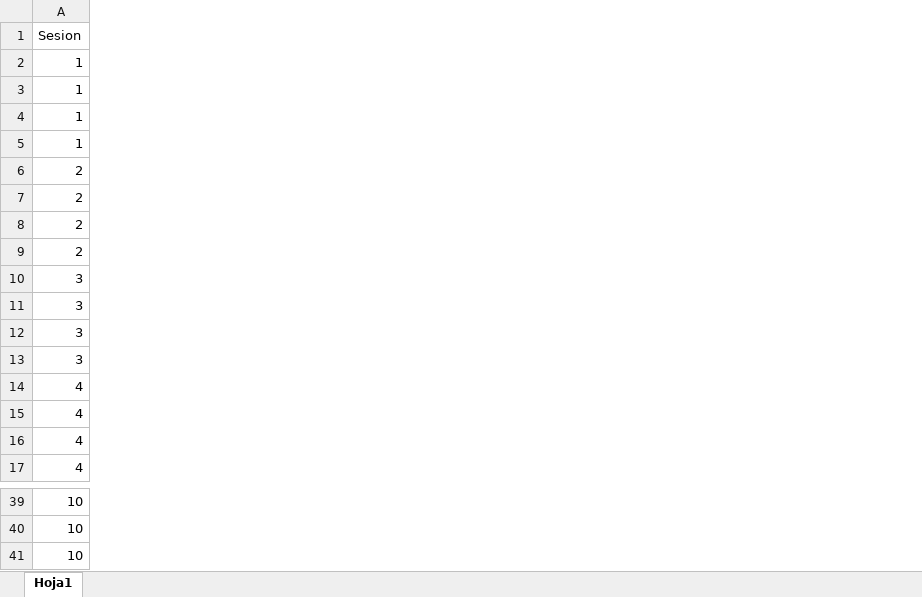
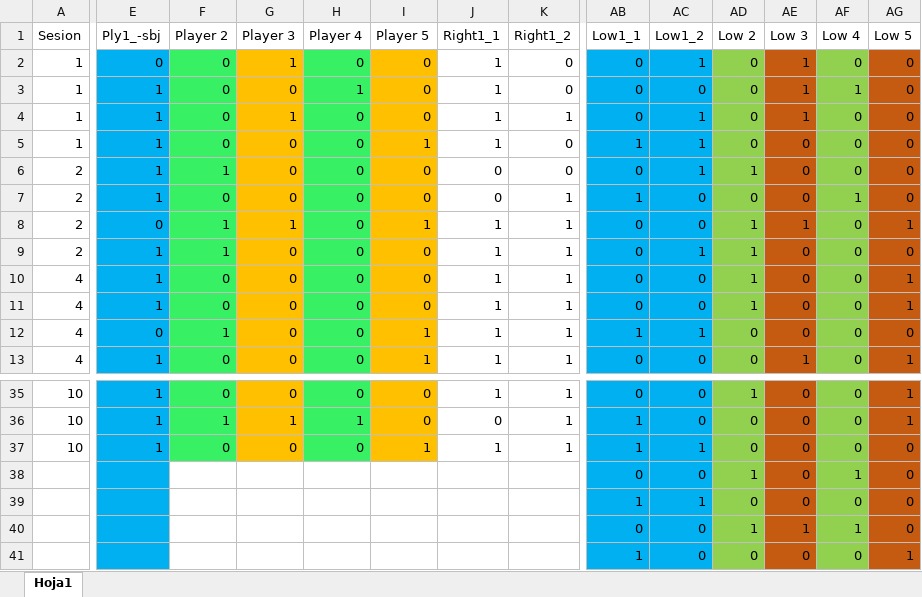
Before and after one commit to JaimeIsFar/Jaime_Lab25, an Excel workbook: Datos/Bases JASP/Binomiales_Wins_x.xlsx, sheet Hoja1, drawn as a sheet; only a part is shown, gaps mark what is left out; values as stored, in another font and other column widths than the file's, no borders; removed rows and columns are numbered as before the commit, all else as after; rows hold the shown columns only; the diff covers the shown part only; the diff names each change by its address in the sheet, - before the commit and + after, or states it on an @@ line.

Commit message:
Corrigiendo bases porque no se habia quitado la sesion 3

```diff
--- a/Datos/Bases JASP/Binomiales_Wins_x.xlsx (sheet Hoja1)
+++ b/Datos/Bases JASP/Binomiales_Wins_x.xlsx (sheet Hoja1)
@@ column E (Ply1_-sbj) unhidden, rows 2-13: 0 | 1 | 1 | 1 | 1 | 1 | 0 | 1 | 1 | 1 | 0 | 1; rows 35-37: all 1 @@
@@ column F (Player 2) unhidden, rows 2-13: 0 | 0 | 0 | 0 | 1 | 0 | 1 | 1 | 0 | 0 | 1 | 0; rows 35-37: 0 | 1 | 0 @@
@@ column G (Player 3) unhidden, rows 2-13: 1 | 0 | 1 | 0 | 0 | 0 | 1 | 0 | 0 | 0 | 0 | 0; rows 35-37: 0 | 1 | 0 @@
@@ column H (Player 4) unhidden, rows 2-13: 0 | 1 | 0 | 0 | 0 | 0 | 0 | 0 | 0 | 0 | 0 | 0; rows 35-37: 0 | 1 | 0 @@
@@ column I (Player 5) unhidden, rows 2-13: 0 | 0 | 0 | 1 | 0 | 0 | 1 | 0 | 0 | 0 | 1 | 1; rows 35-37: 0 | 0 | 1 @@
@@ column J (Right1_1) unhidden, rows 2-13: 1 | 1 | 1 | 1 | 0 | 0 | 1 | 1 | 1 | 1 | 1 | 1; rows 35-37: 1 | 0 | 1 @@
@@ column K (Right1_2) unhidden, rows 2-13: 0 | 0 | 1 | 0 | 0 | 1 | 1 | 1 | 1 | 1 | 1 | 1; rows 35-37: all 1 @@
@@ column AB (Low1_1) unhidden, rows 2-13: 0 | 0 | 0 | 1 | 0 | 1 | 0 | 0 | 0 | 0 | 1 | 0; rows 35-37: 0 | 1 | 1 @@
@@ column AC (Low1_2) unhidden, rows 2-13: 1 | 0 | 1 | 1 | 1 | 0 | 0 | 1 | 0 | 0 | 1 | 0; rows 35-37: 0 | 0 | 1 @@
@@ column AD (Low 2) unhidden, rows 2-13: 0 | 0 | 0 | 0 | 1 | 0 | 1 | 1 | 1 | 1 | 0 | 0; rows 35-37: 1 | 0 | 0 @@
@@ column AE (Low 3) unhidden, rows 2-13: 1 | 1 | 1 | 0 | 0 | 0 | 1 | 0 | 0 | 0 | 0 | 1; rows 35-37: all 0 @@
@@ column AF (Low 4) unhidden, rows 2-13: 0 | 1 | 0 | 0 | 0 | 1 | 0 | 0 | 0 | 0 | 0 | 0; rows 35-37: all 0 @@
@@ column AG (Low 5) unhidden, rows 2-13: 0 | 0 | 0 | 0 | 0 | 0 | 1 | 0 | 1 | 1 | 0 | 1; rows 35-37: 1 | 1 | 0 @@
-A10 (Sesion): 3
+A10 (Sesion): 4
-row 11: 3
-row 12: 3
-row 13: 3
-row 14: 4
+row 38:  |  |  |  |  |  |  |  | 0 | 0 | 1 | 0 | 1 | 0
+row 39:  |  |  |  |  |  |  |  | 1 | 1 | 0 | 0 | 0 | 0
+row 40:  |  |  |  |  |  |  |  | 0 | 0 | 1 | 1 | 1 | 0
+row 41:  |  |  |  |  |  |  |  | 1 | 0 | 0 | 0 | 0 | 1
```
Also changed, not shown: 16 added columns and 1 edited cell elsewhere in this sheet, hidden cells, Datos/Bases JASP/Binomiales_Wins.xlsx, 1 other file.
